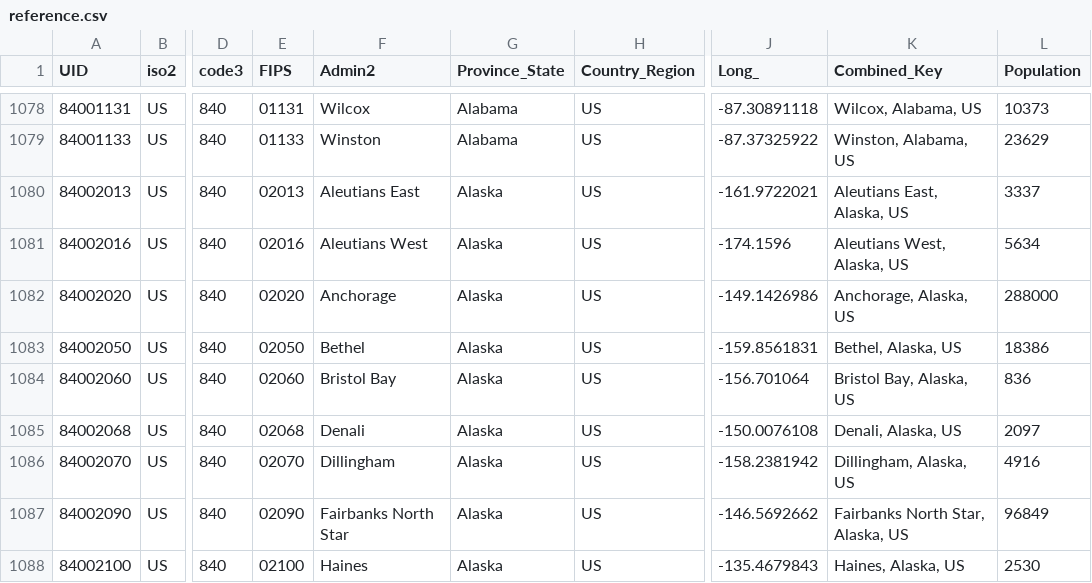
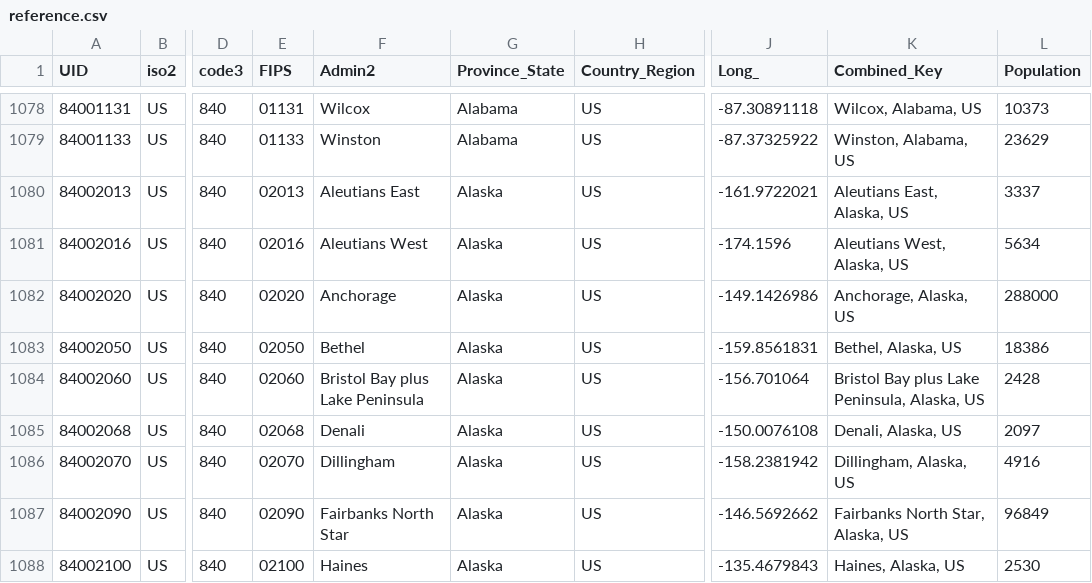
Before and after one commit to Gwardii/covid-19, a CSV file: data/reference.csv, drawn as a sheet; only a part is shown, gaps mark what is left out; the diff names each change by its address in the sheet, - before the commit and + after, or states it on an @@ line.

```diff
--- a/data/reference.csv
+++ b/data/reference.csv
-F1084 (Admin2): Bristol Bay
+F1084 (Admin2): Bristol Bay plus Lake Peninsula
-K1084 (Combined_Key): Bristol Bay, Alaska, US
+K1084 (Combined_Key): Bristol Bay plus Lake Peninsula, Alaska, US
-L1084 (Population): 836
+L1084 (Population): 2428
```
Also changed, not shown: 1 other file.
